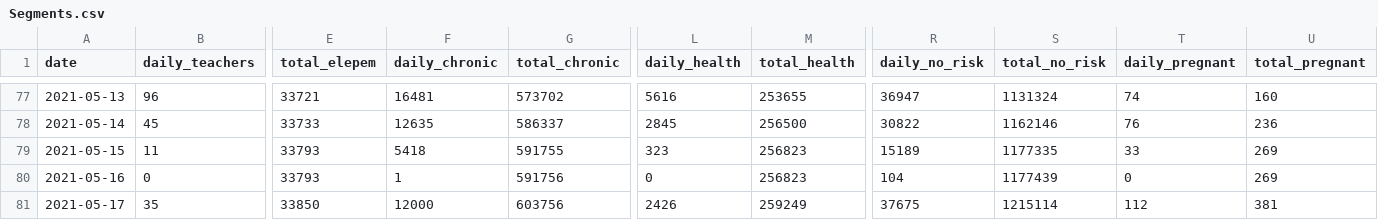
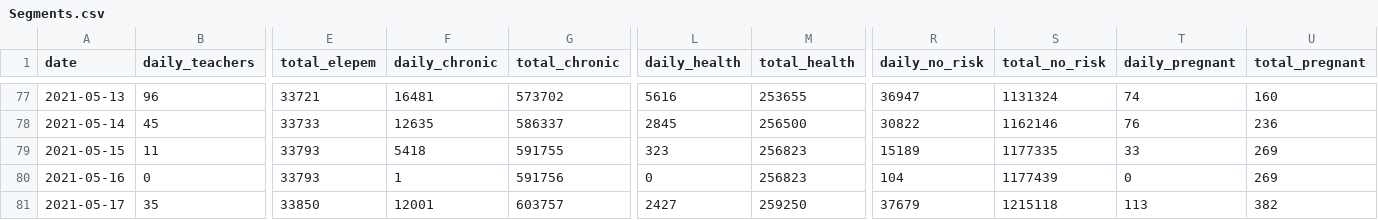
Before and after one commit to 3dgiordano/covid-19-uy-vacc-data, a CSV file: data/Segments.csv, drawn as a sheet; only a part is shown, gaps mark what is left out; the diff names each change by its address in the sheet, - before the commit and + after, or states it on an @@ line.

```diff
--- a/data/Segments.csv
+++ b/data/Segments.csv
-F81 (daily_chronic): 12000
+F81 (daily_chronic): 12001
-G81 (total_chronic): 603756
+G81 (total_chronic): 603757
-L81 (daily_health): 2426
+L81 (daily_health): 2427
-M81 (total_health): 259249
+M81 (total_health): 259250
-R81 (daily_no_risk): 37675
+R81 (daily_no_risk): 37679
-S81 (total_no_risk): 1215114
+S81 (total_no_risk): 1215118
-T81 (daily_pregnant): 112
+T81 (daily_pregnant): 113
-U81 (total_pregnant): 381
+U81 (total_pregnant): 382
```
Also changed, not shown: data/Age.csv, data/Uruguay.csv, 26 other files.
